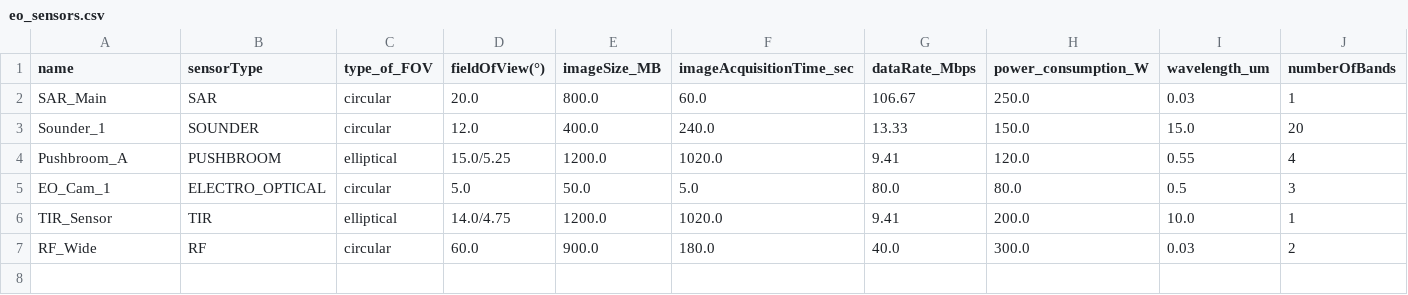
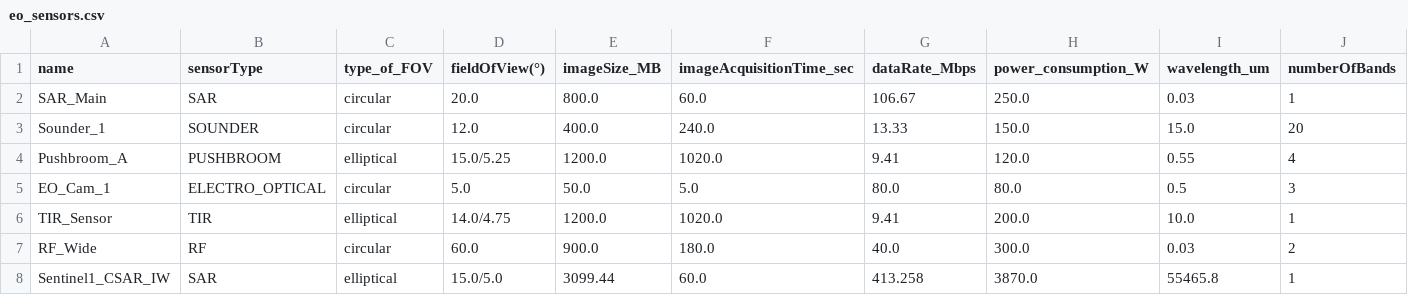
Before and after one commit to maxerest/SSA, a CSV file: src/main/resources/subsystems/eo_sensors.csv, drawn as a sheet; the diff names each change by its address in the sheet, - before the commit and + after, or states it on an @@ line.

```diff
--- a/src/main/resources/subsystems/eo_sensors.csv
+++ b/src/main/resources/subsystems/eo_sensors.csv
+row 8: Sentinel1_CSAR_IW | SAR | elliptical | 15.0/5.0 | 3099.44 | 60.0 | 413.258 | 3870.0 | 55465.8 | 1
```
Also changed, not shown: src/main/resources/EO detection/Coordinates_area_to_observe.csv, src/main/resources/EO detection/observations.csv, 22 other files.
